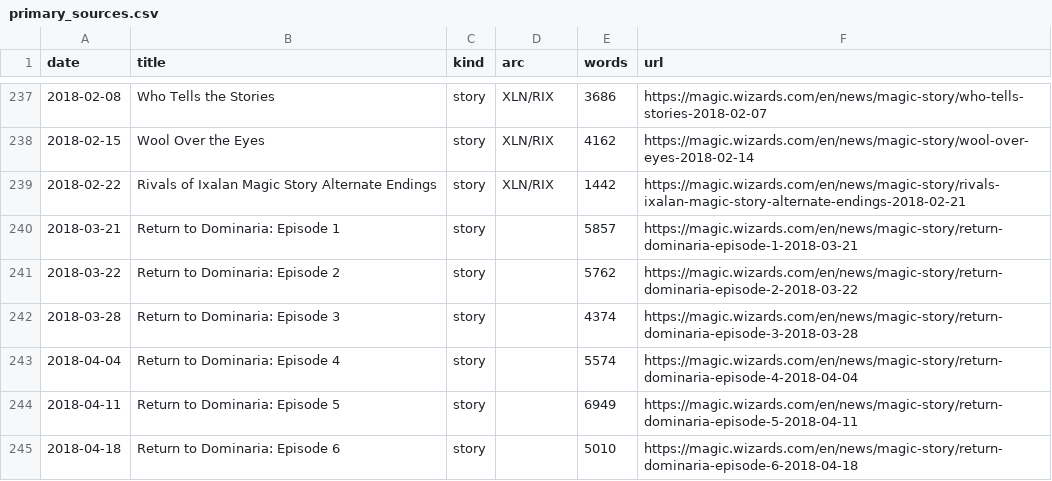
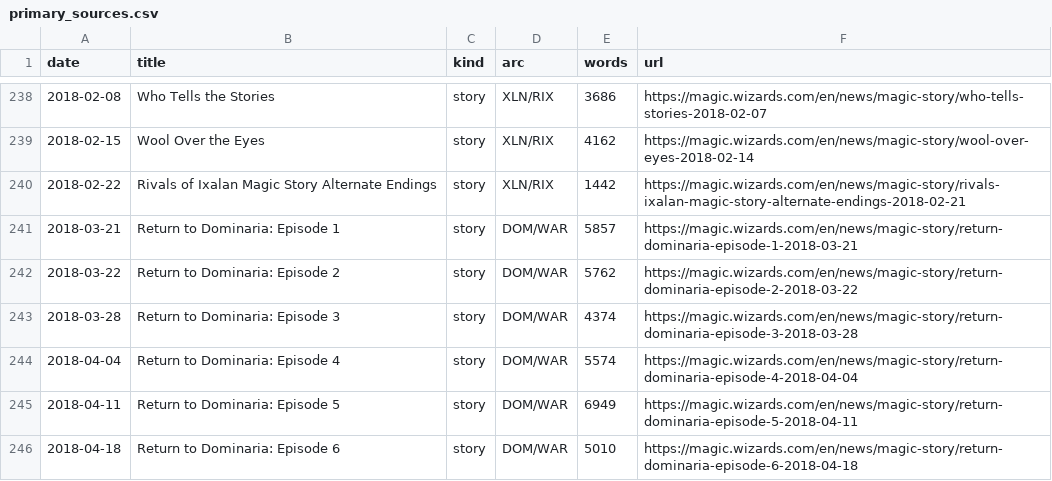
Before and after one commit to corymstover/GrokBotMTGCompanion, a CSV file: data/primary_sources.csv, drawn as a sheet; only a part is shown, gaps mark what is left out; the diff covers the shown part only.

Commit message:
Bot cycle 25: last 6 arcs to full format (40/40), BFZ/SOI/DOM/WAR episode beats, 4 dossiers, 3 plane entries, +3 retcons

```diff
--- a/data/primary_sources.csv
+++ b/data/primary_sources.csv
@@ -239,7 +240,7 @@ date,title,kind,arc,words,url
 2018-02-22,Rivals of Ixalan Magic Story Alternate Endings,story,XLN/RIX,1442,https://magic.wizards.com/en/news/magic-story/rivals-ixalan-magic-story-alternate-endings-2018-02-21
-2018-03-21,Return to Dominaria: Episode 1,story,,5857,https://magic.wizards.com/en/news/magic-story/return-dominaria-episode-1-2018-03-21
-2018-03-22,Return to Dominaria: Episode 2,story,,5762,https://magic.wizards.com/en/news/magic-story/return-dominaria-episode-2-2018-03-22
-2018-03-28,Return to Dominaria: Episode 3,story,,4374,https://magic.wizards.com/en/news/magic-story/return-dominaria-episode-3-2018-03-28
-2018-04-04,Return to Dominaria: Episode 4,story,,5574,https://magic.wizards.com/en/news/magic-story/return-dominaria-episode-4-2018-04-04
-2018-04-11,Return to Dominaria: Episode 5,story,,6949,https://magic.wizards.com/en/news/magic-story/return-dominaria-episode-5-2018-04-11
-2018-04-18,Return to Dominaria: Episode 6,story,,5010,https://magic.wizards.com/en/news/magic-story/return-dominaria-episode-6-2018-04-18
+2018-03-21,Return to Dominaria: Episode 1,story,DOM/WAR,5857,https://magic.wizards.com/en/news/magic-story/return-dominaria-episode-1-2018-03-21
+2018-03-22,Return to Dominaria: Episode 2,story,DOM/WAR,5762,https://magic.wizards.com/en/news/magic-story/return-dominaria-episode-2-2018-03-22
+2018-03-28,Return to Dominaria: Episode 3,story,DOM/WAR,4374,https://magic.wizards.com/en/news/magic-story/return-dominaria-episode-3-2018-03-28
+2018-04-04,Return to Dominaria: Episode 4,story,DOM/WAR,5574,https://magic.wizards.com/en/news/magic-story/return-dominaria-episode-4-2018-04-04
+2018-04-11,Return to Dominaria: Episode 5,story,DOM/WAR,6949,https://magic.wizards.com/en/news/magic-story/return-dominaria-episode-5-2018-04-11
+2018-04-18,Return to Dominaria: Episode 6,story,DOM/WAR,5010,https://magic.wizards.com/en/news/magic-story/return-dominaria-episode-6-2018-04-18
```
Also changed, not shown: 4 added rows and 75 edited cells elsewhere in this file, 11 other files.
